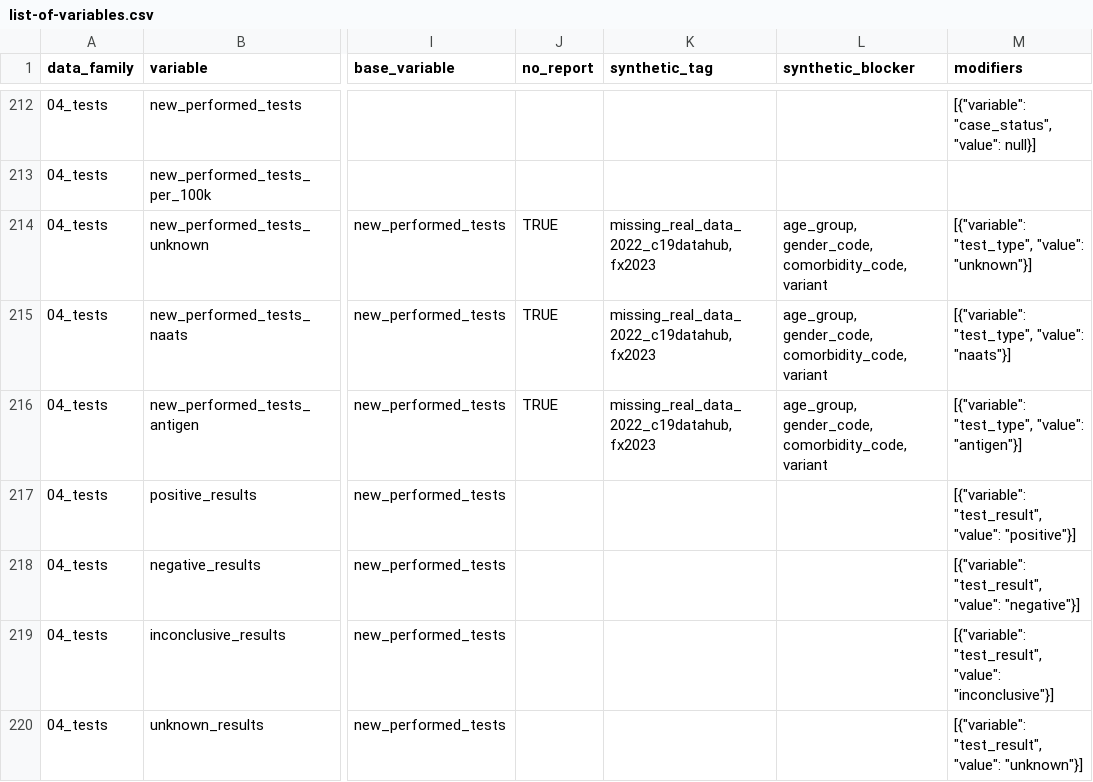
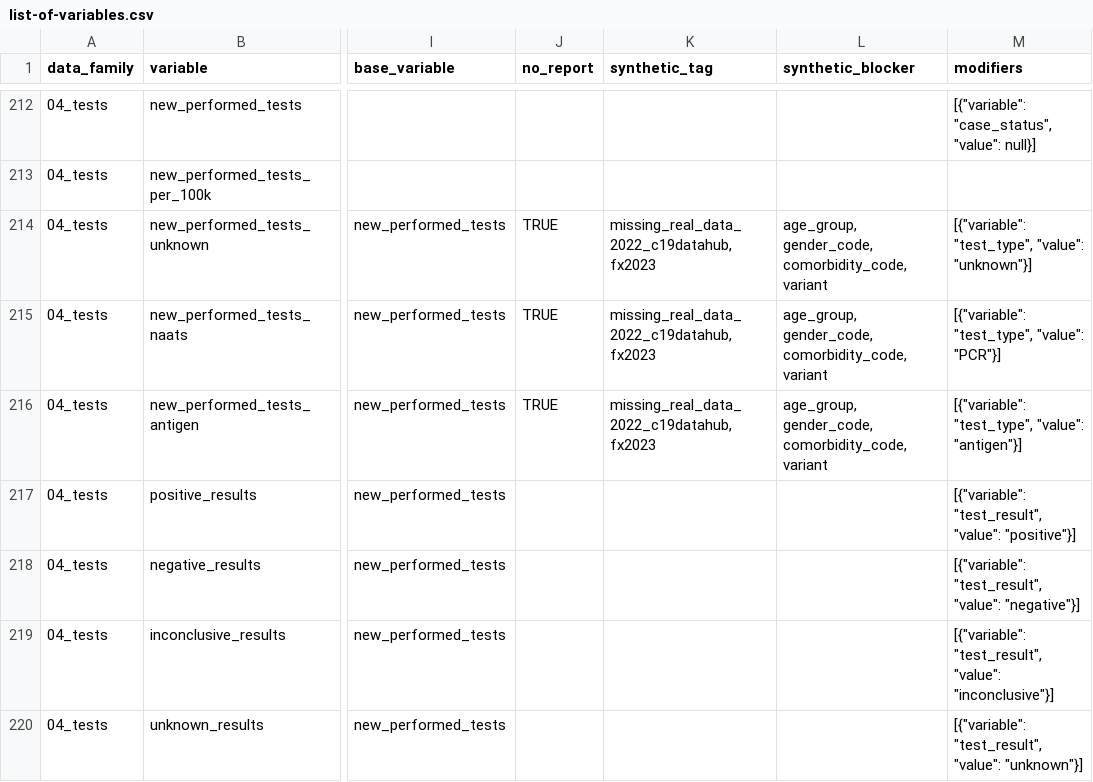
Before and after one commit to pandem2/pandem-source, a CSV file: pandemsource/data/list-of-variables.csv, drawn as a sheet; only a part is shown, gaps mark what is left out; the diff names each change by its address in the sheet, - before the commit and + after, or states it on an @@ line.

Commit message:
1. Changes in SMA to have more suggestions on FX 2. Improving generation of data bt nuts so it spread as required on the FX 3. Make the gamma variant 'invisible' at the beginning 4. Including new modified file for the FX'

```diff
--- a/pandemsource/data/list-of-variables.csv
+++ b/pandemsource/data/list-of-variables.csv
-M215 (modifiers): [{"variable": "test_type", "value": "naats"}]
+M215 (modifiers): [{"variable": "test_type", "value": "PCR"}]
```
Also changed, not shown: 8 other files.
